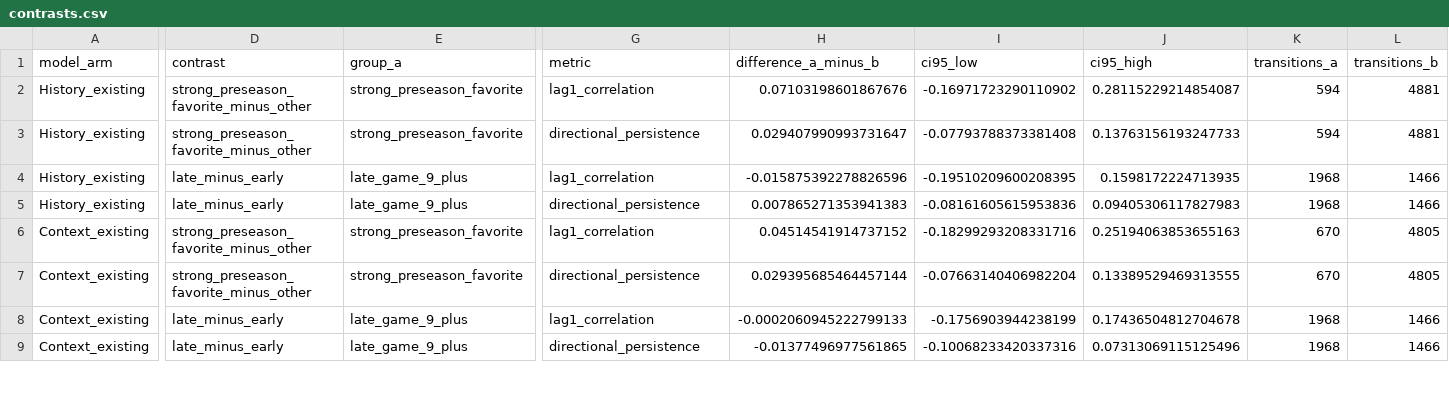
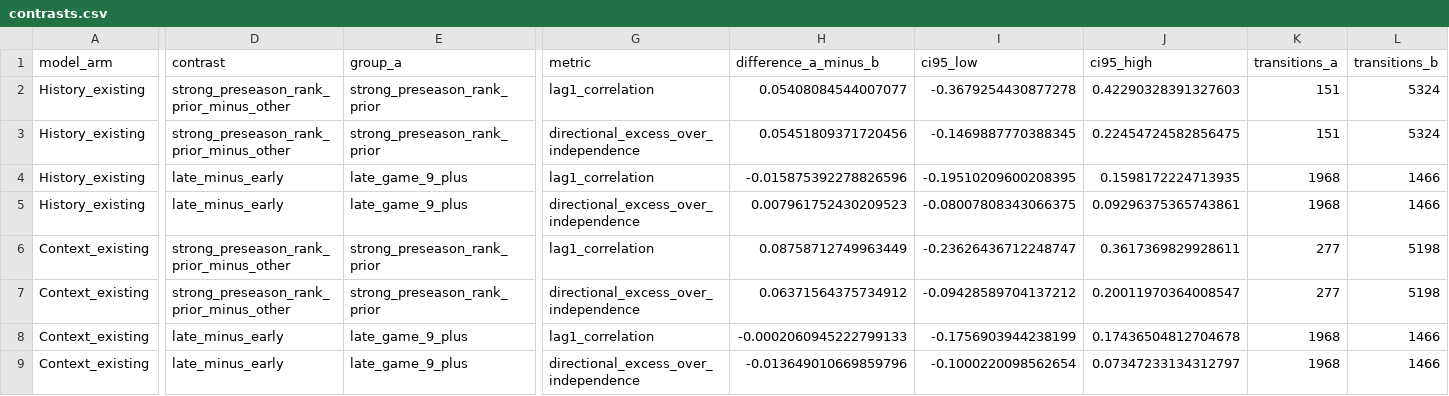
Before and after one commit to sirgippy/GippyRank4, a CSV file: data/research/issue_246_error_persistence/contrasts.csv, drawn as a sheet; only a part is shown, gaps mark what is left out; the diff covers the shown part only; the diff names each change by its address in the sheet, - before the commit and + after, or states it on an @@ line.

```diff
--- a/data/research/issue_246_error_persistence/contrasts.csv
+++ b/data/research/issue_246_error_persistence/contrasts.csv
-D2:D3 (contrast): strong_preseason_favorite_minus_other
+D2:D3 (contrast): strong_preseason_rank_prior_minus_other
-E2:E3 (group_a): strong_preseason_favorite
+E2:E3 (group_a): strong_preseason_rank_prior
-H2 (difference_a_minus_b): 0.07103198601867676
+H2 (difference_a_minus_b): 0.05408084544007077
-I2 (ci95_low): -0.16971723290110902
+I2 (ci95_low): -0.3679254430877278
-J2 (ci95_high): 0.28115229214854087
+J2 (ci95_high): 0.42290328391327603
-K2:K3 (transitions_a): 594
+K2:K3 (transitions_a): 151
-L2:L3 (transitions_b): 4881
+L2:L3 (transitions_b): 5324
-G3 (metric): directional_persistence
+G3 (metric): directional_excess_over_independence
-H3 (difference_a_minus_b): 0.029407990993731647
+H3 (difference_a_minus_b): 0.05451809371720456
-I3 (ci95_low): -0.07793788373381408
+I3 (ci95_low): -0.1469887770388345
-J3 (ci95_high): 0.13763156193247733
+J3 (ci95_high): 0.22454724582856475
-G5 (metric): directional_persistence
+G5 (metric): directional_excess_over_independence
-H5 (difference_a_minus_b): 0.007865271353941383
+H5 (difference_a_minus_b): 0.007961752430209523
-I5 (ci95_low): -0.08161605615953836
+I5 (ci95_low): -0.08007808343066375
-J5 (ci95_high): 0.09405306117827983
+J5 (ci95_high): 0.09296375365743861
-D6:D7 (contrast): strong_preseason_favorite_minus_other
+D6:D7 (contrast): strong_preseason_rank_prior_minus_other
-E6:E7 (group_a): strong_preseason_favorite
+E6:E7 (group_a): strong_preseason_rank_prior
-H6 (difference_a_minus_b): 0.04514541914737152
+H6 (difference_a_minus_b): 0.08758712749963449
-I6 (ci95_low): -0.18299293208331716
+I6 (ci95_low): -0.23626436712248747
-J6 (ci95_high): 0.25194063853655163
+J6 (ci95_high): 0.3617369829928611
-K6:K7 (transitions_a): 670
+K6:K7 (transitions_a): 277
-L6:L7 (transitions_b): 4805
+L6:L7 (transitions_b): 5198
-G7 (metric): directional_persistence
+G7 (metric): directional_excess_over_independence
-H7 (difference_a_minus_b): 0.029395685464457144
+H7 (difference_a_minus_b): 0.06371564375734912
-I7 (ci95_low): -0.07663140406982204
+I7 (ci95_low): -0.09428589704137212
-J7 (ci95_high): 0.13389529469313555
+J7 (ci95_high): 0.20011970364008547
-G9 (metric): directional_persistence
+G9 (metric): directional_excess_over_independence
-H9 (difference_a_minus_b): -0.01377496977561865
+H9 (difference_a_minus_b): -0.013649010669859796
-I9 (ci95_low): -0.10068233420337316
+I9 (ci95_low): -0.1000220098562654
-J9 (ci95_high): 0.07313069115125496
+J9 (ci95_high): 0.07347233134312797
```
Also changed, not shown: 38 edited cells elsewhere in this file, data/research/issue_246_error_persistence/aggregate_summary.csv, 10 other files.
